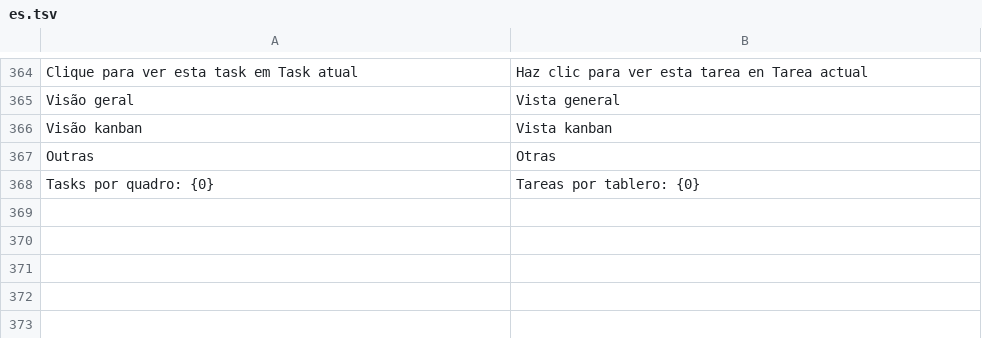
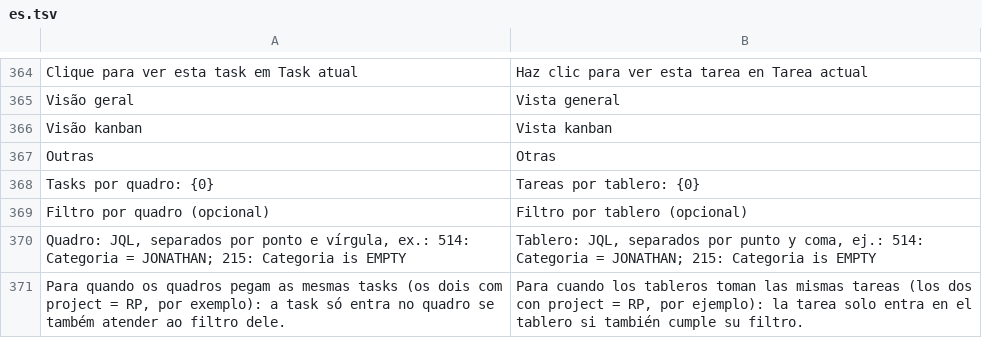
Before and after one commit to Welpeth/chronos, a TSV file: src/main/resources/com/chronos/tracker/i18n/es.tsv, drawn as a sheet; only a part is shown, gaps mark what is left out; the diff names each change by its address in the sheet, - before the commit and + after, or states it on an @@ line.

```diff
--- a/src/main/resources/com/chronos/tracker/i18n/es.tsv
+++ b/src/main/resources/com/chronos/tracker/i18n/es.tsv
+row 369: Filtro por quadro (opcional) | Filtro por tablero (opcional)
+row 370: Quadro: JQL, separados por ponto e vírgula, ex.: 514: Categoria = JONATHAN; 215: Categoria is EMPTY | Tablero: JQL, separados por punto y coma, ej.: 514: Categoria = JONATHAN; 215: Categoria is EMPTY
+row 371: Para quando os quadros pegam as mesmas tasks (os dois com project = RP, por exemplo): a task só entra no quadro se também atender ao filtro dele. | Para cuando los tableros toman las mismas tareas (los dos con project = RP, por ejemplo): la tarea solo entra en el tablero si también cumple su filtro.
```
Also changed, not shown: src/main/resources/com/chronos/tracker/i18n/en.tsv, 7 other files.
